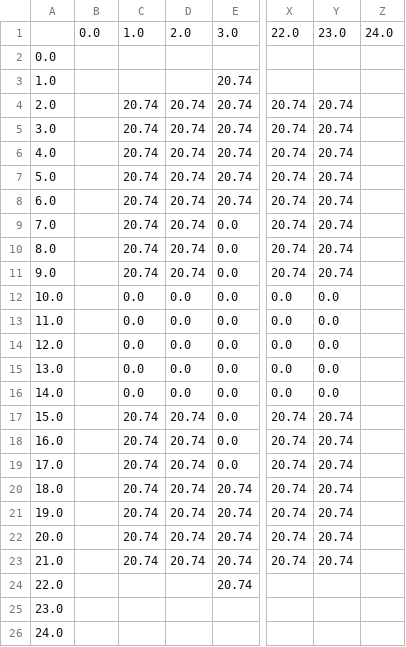
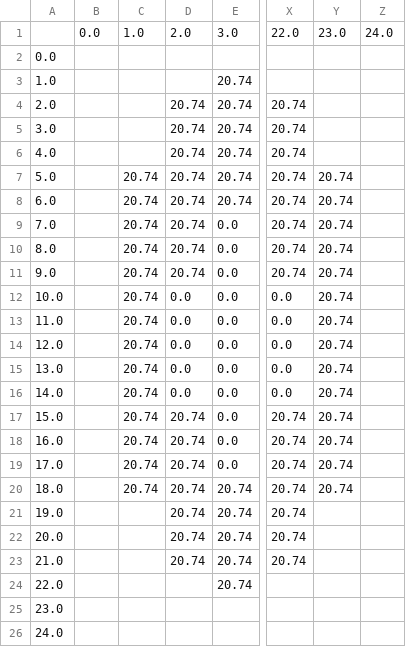
Before and after one commit to marcio-da-silva-arantes/data, a CSV file: surface3D_ground.csv, drawn as a sheet; only a part is shown, gaps mark what is left out; the diff names each change by its address in the sheet, - before the commit and + after, or states it on an @@ line.

```diff
--- a/surface3D_ground.csv
+++ b/surface3D_ground.csv
-C4:C6: 20.74
+C4:C6: (empty)
-Y4:Y6: 20.74
+Y4:Y6: (empty)
-C12:C16: 0.0
+C12:C16: 20.74
-Y12:Y16: 0.0
+Y12:Y16: 20.74
-C21:C23: 20.74
+C21:C23: (empty)
-Y21:Y23: 20.74
+Y21:Y23: (empty)
```
Also changed, not shown: surface3D_filled.csv, surface3D_material.csv.
